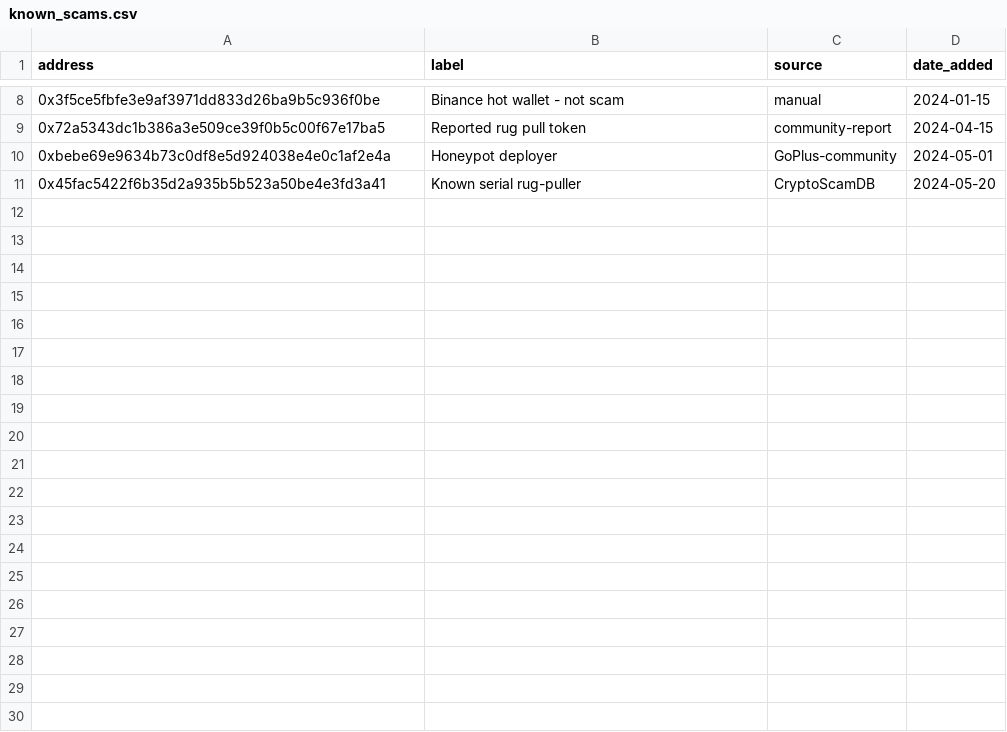
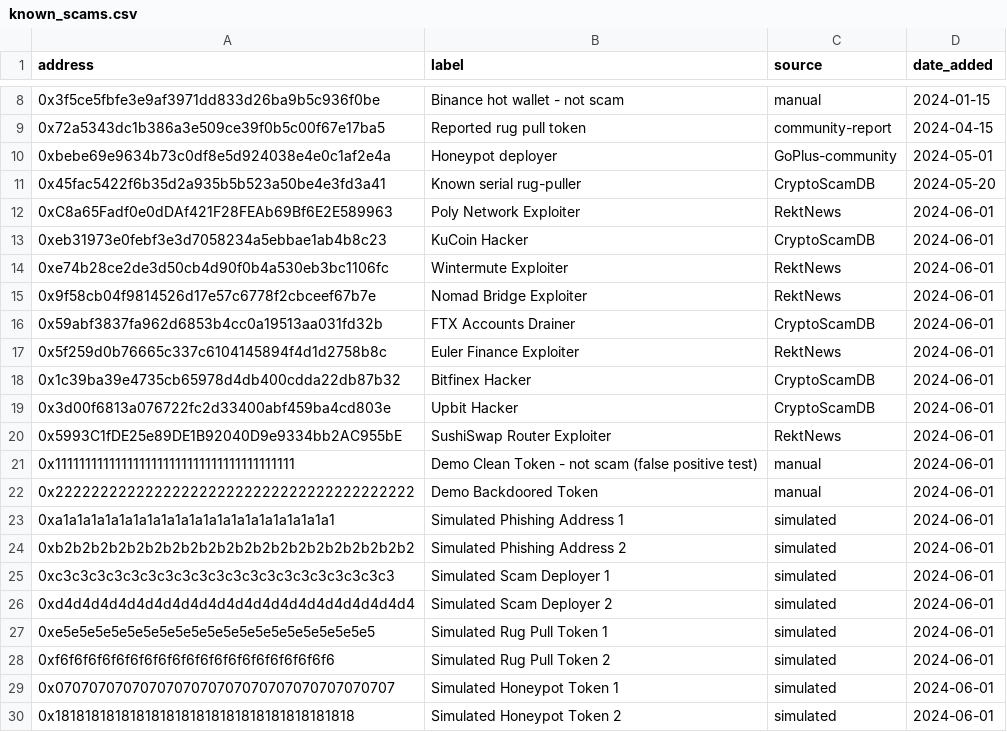
Before and after one commit to aradhyamaheshwari100-collab/contractguard, a CSV file: data/known_scams.csv, drawn as a sheet; only a part is shown, gaps mark what is left out; the diff covers the shown part only.

Commit message:
Add tests, fix model config

```diff
--- a/data/known_scams.csv
+++ b/data/known_scams.csv
@@ -11 +11,20 @@ address,label,source,date_added
 0x45fac5422f6b35d2a935b5b523a50be4e3fd3a41,Known serial rug-puller,CryptoScamDB,2024-05-20
+0xC8a65Fadf0e0dDAf421F28FEAb69Bf6E2E589963,Poly Network Exploiter,RektNews,2024-06-01
+0xeb31973e0febf3e3d7058234a5ebbae1ab4b8c23,KuCoin Hacker,CryptoScamDB,2024-06-01
+0xe74b28ce2de3d50cb4d90f0b4a530eb3bc1106fc,Wintermute Exploiter,RektNews,2024-06-01
+0x9f58cb04f9814526d17e57c6778f2cbceef67b7e,Nomad Bridge Exploiter,RektNews,2024-06-01
+0x59abf3837fa962d6853b4cc0a19513aa031fd32b,FTX Accounts Drainer,CryptoScamDB,2024-06-01
+0x5f259d0b76665c337c6104145894f4d1d2758b8c,Euler Finance Exploiter,RektNews,2024-06-01
+0x1c39ba39e4735cb65978d4db400cdda22db87b32,Bitfinex Hacker,CryptoScamDB,2024-06-01
+0x3d00f6813a076722fc2d33400abf459ba4cd803e,Upbit Hacker,CryptoScamDB,2024-06-01
+0x5993C1fDE25e89DE1B92040D9e9334bb2AC955bE,SushiSwap Router Exploiter,RektNews,2024-06-01
+0x1111111111111111111111111111111111111111,Demo Clean Token - not scam (false positive test),manual,2024-06-01
+0x2222222222222222222222222222222222222222,Demo Backdoored Token,manual,2024-06-01
+0xa1a1a1a1a1a1a1a1a1a1a1a1a1a1a1a1a1a1a1a1,Simulated Phishing Address 1,simulated,2024-06-01
+0xb2b2b2b2b2b2b2b2b2b2b2b2b2b2b2b2b2b2b2b2,Simulated Phishing Address 2,simulated,2024-06-01
+0xc3c3c3c3c3c3c3c3c3c3c3c3c3c3c3c3c3c3c3c3,Simulated Scam Deployer 1,simulated,2024-06-01
+0xd4d4d4d4d4d4d4d4d4d4d4d4d4d4d4d4d4d4d4d4,Simulated Scam Deployer 2,simulated,2024-06-01
+0xe5e5e5e5e5e5e5e5e5e5e5e5e5e5e5e5e5e5e5e5,Simulated Rug Pull Token 1,simulated,2024-06-01
+0xf6f6f6f6f6f6f6f6f6f6f6f6f6f6f6f6f6f6f6f6,Simulated Rug Pull Token 2,simulated,2024-06-01
+0x0707070707070707070707070707070707070707,Simulated Honeypot Token 1,simulated,2024-06-01
+0x1818181818181818181818181818181818181818,Simulated Honeypot Token 2,simulated,2024-06-01
```
Also changed, not shown: 20 added rows elsewhere in this file, 5 other files.
